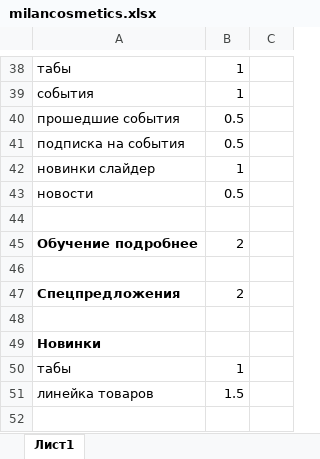
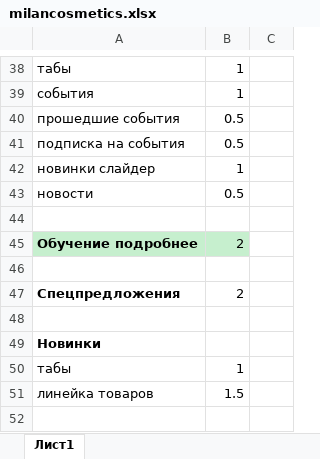
Before and after one commit to Sklif79/milancosmetics, an Excel workbook: milancosmetics.xlsx, sheet Лист1, drawn as a sheet; only a part is shown, gaps mark what is left out; values as stored, in another font and other column widths than the file's, no borders; the diff covers the shown part only; the diff names each change by its address in the sheet, - before the commit and + after, or states it on an @@ line.

```diff
--- a/milancosmetics.xlsx (sheet Лист1)
+++ b/milancosmetics.xlsx (sheet Лист1)
-A45:B45 fill: none
+A45:B45 fill: #C6EFCE
```
Also changed, not shown: 2 edited cells and cell formats elsewhere in this sheet, 16 other files.
